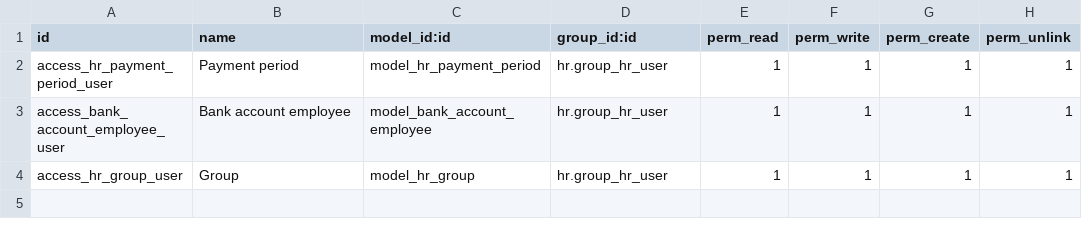
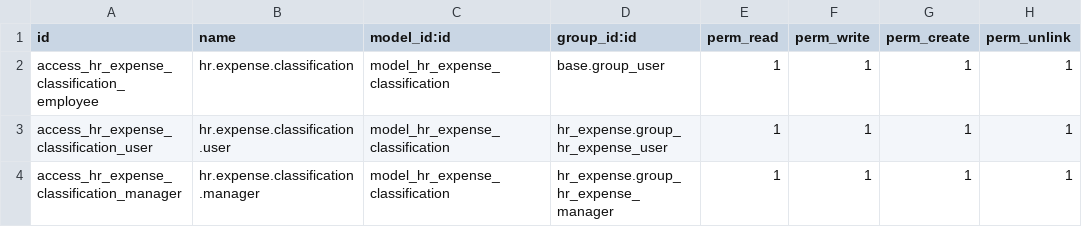
Before and after one commit to SSofthard/portal-nominas, a CSV file: hr_expense_mexico/security/ir.model.access.csv, drawn as a sheet.

```diff
--- a/hr_expense_mexico/security/ir.model.access.csv
+++ b/hr_expense_mexico/security/ir.model.access.csv
@@ -1,4 +1,4 @@
 id,name,model_id:id,group_id:id,perm_read,perm_write,perm_create,perm_unlink
-access_hr_payment_period_user,Payment period,model_hr_payment_period,hr.group_hr_user,1,1,1,1
-access_bank_account_employee_user,Bank account employee,model_bank_account_employee,hr.group_hr_user,1,1,1,1
-access_hr_group_user,Group,model_hr_group,hr.group_hr_user,1,1,1,1
+access_hr_expense_classification_employee,hr.expense.classification,model_hr_expense_classification,base.group_user,1,1,1,1
+access_hr_expense_classification_user,hr.expense.classification.user,model_hr_expense_classification,hr_expense.group_hr_expense_user,1,1,1,1
+access_hr_expense_classification_manager,hr.expense.classification.manager,model_hr_expense_classification,hr_expense.group_hr_expense_manager,1,1,1,1
```
Also changed, not shown: 3 other files.
